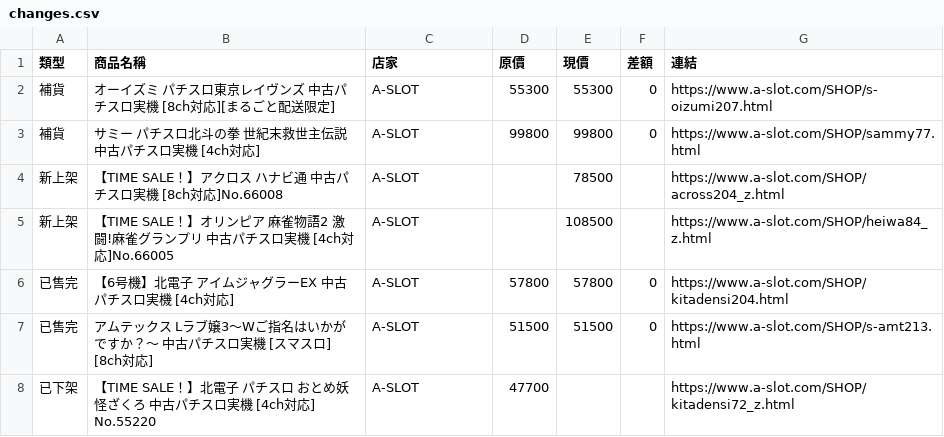
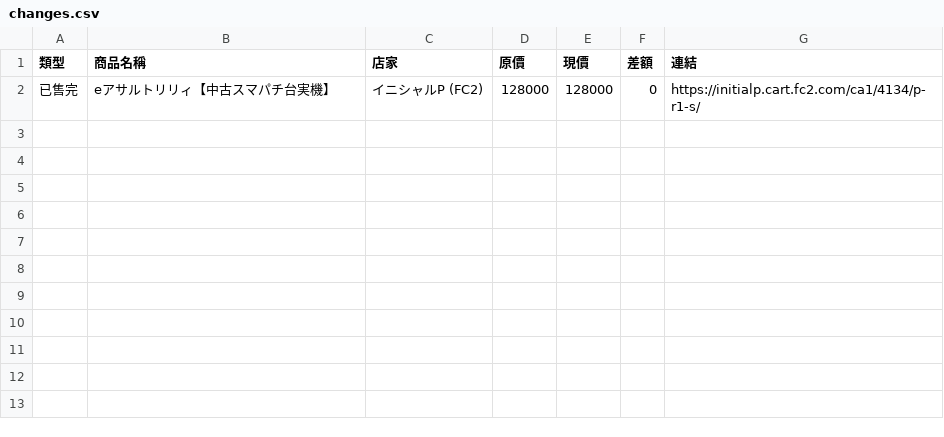
Before and after one commit to z870017/slot-price-watch, a CSV file: docs/changes.csv, drawn as a sheet.

```diff
--- a/docs/changes.csv
+++ b/docs/changes.csv
@@ -1,8 +1,2 @@
 類型,商品名稱,店家,原價,現價,差額,連結
-補貨,オーイズミ パチスロ東京レイヴンズ 中古パチスロ実機 [8ch対応][まるごと配送限定],A-SLOT,55300,55300,0,https://www.a-slot.com/SHOP/s-oizumi207.html
-補貨,サミー パチスロ北斗の拳 世紀末救世主伝説 中古パチスロ実機 [4ch対応],A-SLOT,99800,99800,0,https://www.a-slot.com/SHOP/sammy77.html
-新上架,【TIME SALE！】アクロス ハナビ通 中古パチスロ実機 [8ch対応]No.66008,A-SLOT,,78500,,https://www.a-slot.com/SHOP/across204_z.html
-新上架,【TIME SALE！】オリンピア 麻雀物語2 激闘!麻雀グランプリ 中古パチスロ実機 [4ch対応]No.66005,A-SLOT,,108500,,https://www.a-slot.com/SHOP/heiwa84_z.html
-已售完,【6号機】北電子 アイムジャグラーEX 中古パチスロ実機 [4ch対応],A-SLOT,57800,57800,0,https://www.a-slot.com/SHOP/kitadensi204.html
-已售完,アムテックス Lラブ嬢3～Wご指名はいかがですか？～ 中古パチスロ実機 [スマスロ] [8ch対応],A-SLOT,51500,51500,0,https://www.a-slot.com/SHOP/s-amt213.html
-已下架,【TIME SALE！】北電子 パチスロ おとめ妖怪ざくろ 中古パチスロ実機 [4ch対応] No.55220,A-SLOT,47700,,,https://www.a-slot.com/SHOP/kitadensi72_z.html
+已售完,eアサルトリリィ【中古スマパチ台実機】,イニシャルP (FC2),128000,128000,0,https://initialp.cart.fc2.com/ca1/4134/p-r1-s/
```
Also changed, not shown: docs/prices.csv, docs/summary.csv, 4 other files.
